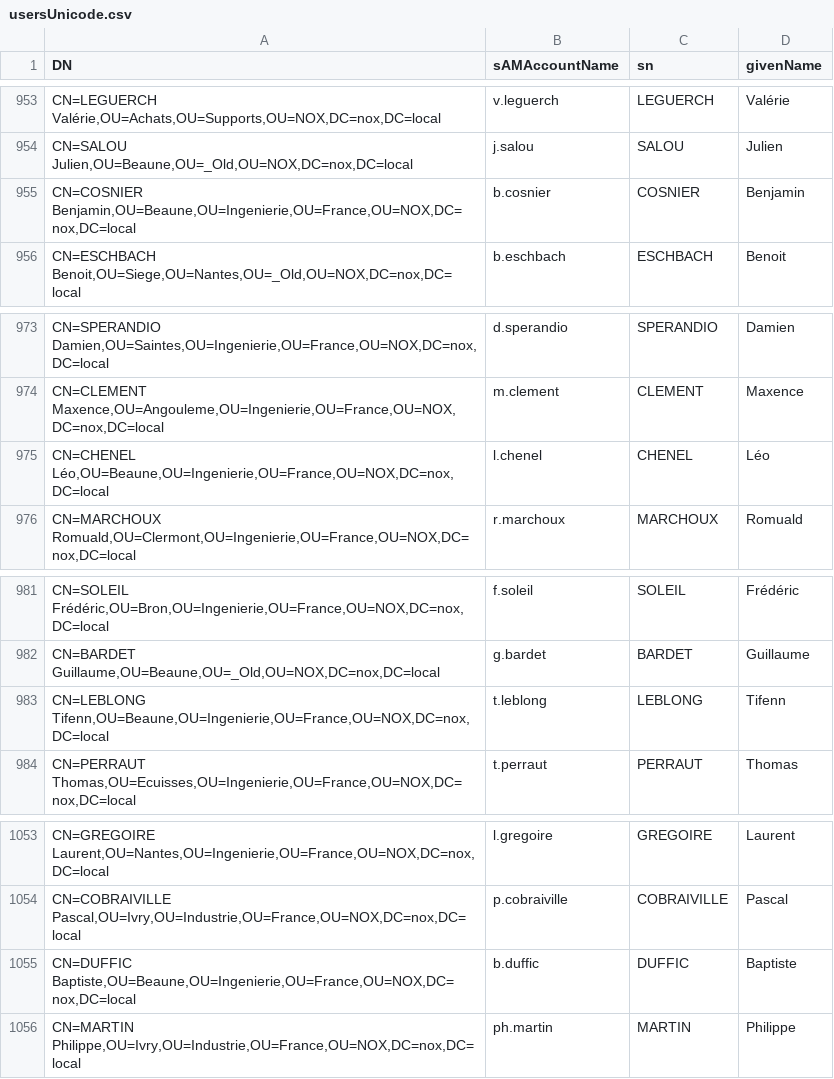
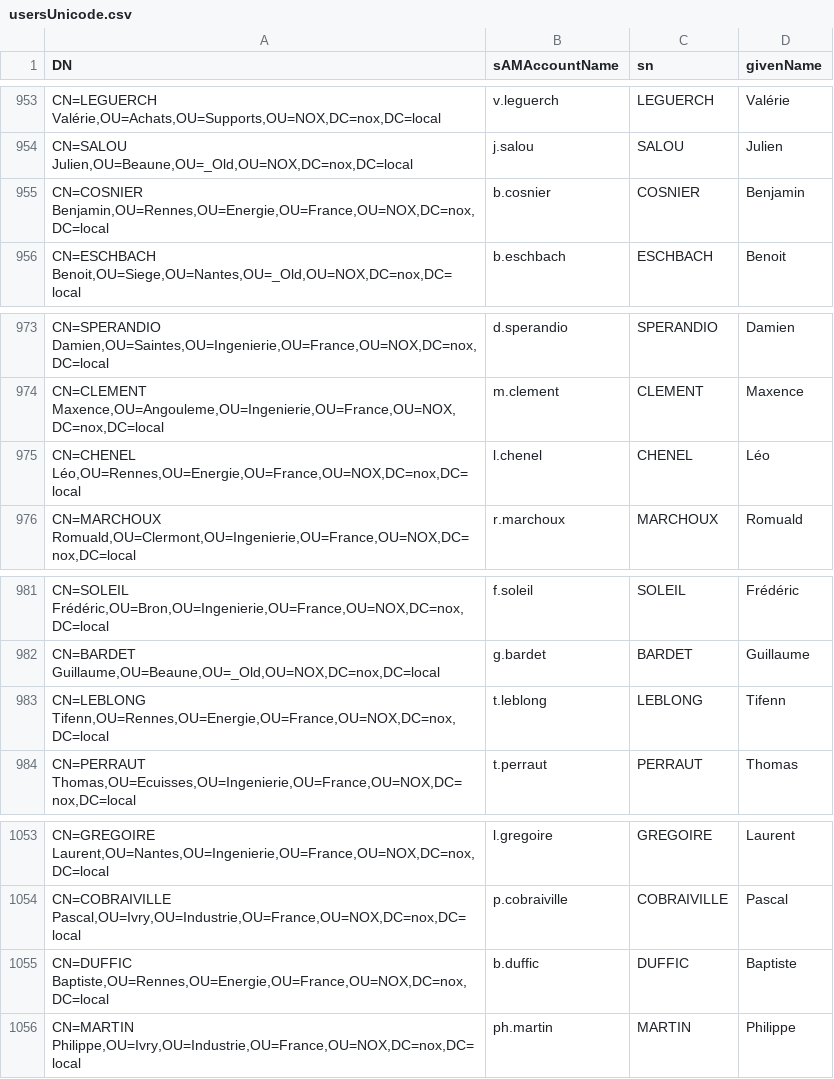
Before and after one commit to nox-developpement/IntranetNOX, a CSV file: Symfony/usersUnicode.csv, drawn as a sheet; only a part is shown, gaps mark what is left out; the diff covers the shown part only; the diff names each change by its address in the sheet, - before the commit and + after, or states it on an @@ line.

```diff
--- a/Symfony/usersUnicode.csv
+++ b/Symfony/usersUnicode.csv
-A955 (DN): CN=COSNIER Benjamin,OU=Beaune,OU=Ingenierie,OU=France,OU=NOX,DC=nox,DC=local
+A955 (DN): CN=COSNIER Benjamin,OU=Rennes,OU=Energie,OU=France,OU=NOX,DC=nox,DC=local
-A975 (DN): CN=CHENEL Léo,OU=Beaune,OU=Ingenierie,OU=France,OU=NOX,DC=nox,DC=local
+A975 (DN): CN=CHENEL Léo,OU=Rennes,OU=Energie,OU=France,OU=NOX,DC=nox,DC=local
-A983 (DN): CN=LEBLONG Tifenn,OU=Beaune,OU=Ingenierie,OU=France,OU=NOX,DC=nox,DC=local
+A983 (DN): CN=LEBLONG Tifenn,OU=Rennes,OU=Energie,OU=France,OU=NOX,DC=nox,DC=local
-A1055 (DN): CN=DUFFIC Baptiste,OU=Beaune,OU=Ingenierie,OU=France,OU=NOX,DC=nox,DC=local
+A1055 (DN): CN=DUFFIC Baptiste,OU=Rennes,OU=Energie,OU=France,OU=NOX,DC=nox,DC=local
```
Also changed, not shown: 6 added rows and 5 edited cells elsewhere in this file, 7 other files.
